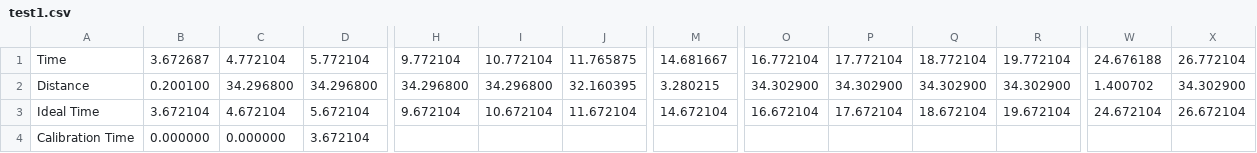
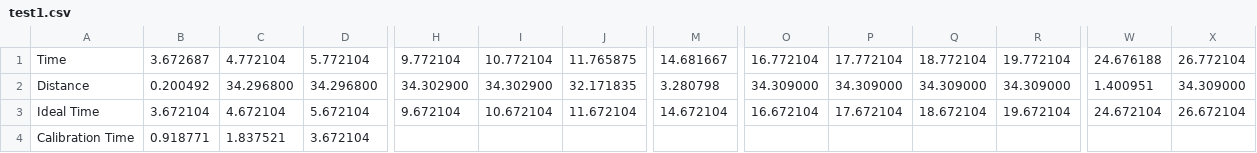
Before and after one commit to enbas0721/APS_C, a CSV file: Estimator/test1.csv, drawn as a sheet; only a part is shown, gaps mark what is left out; the diff names each change by its address in the sheet, - before the commit and + after, or states it on an @@ line.

Commit message:
test

```diff
--- a/Estimator/test1.csv
+++ b/Estimator/test1.csv
-B2: 0.200100
+B2: 0.200492
-H2: 34.296800
+H2: 34.302900
-I2: 34.296800
+I2: 34.302900
-J2: 32.160395
+J2: 32.171835
-M2: 3.280215
+M2: 3.280798
-O2: 34.302900
+O2: 34.309000
-P2: 34.302900
+P2: 34.309000
-Q2: 34.302900
+Q2: 34.309000
-R2: 34.302900
+R2: 34.309000
-W2: 1.400702
+W2: 1.400951
-X2: 34.302900
+X2: 34.309000
-B4: 0.000000
+B4: 0.918771
-C4: 0.000000
+C4: 1.837521
```
Also changed, not shown: 1 other file.
